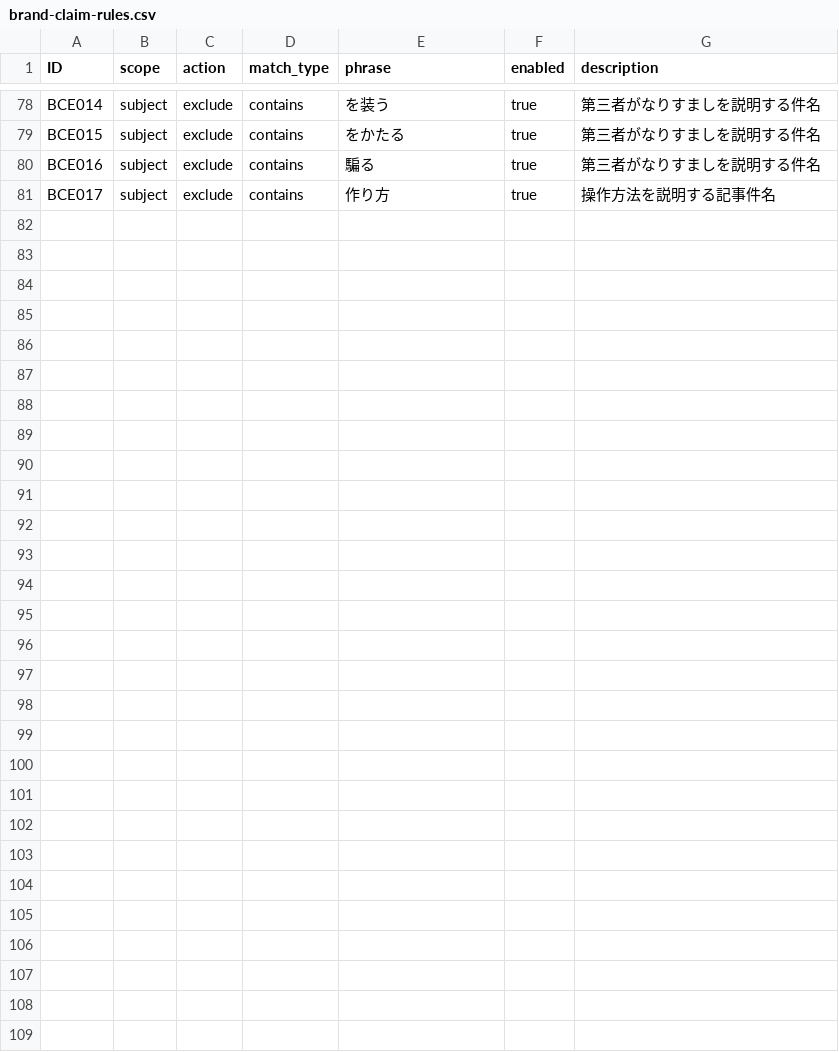
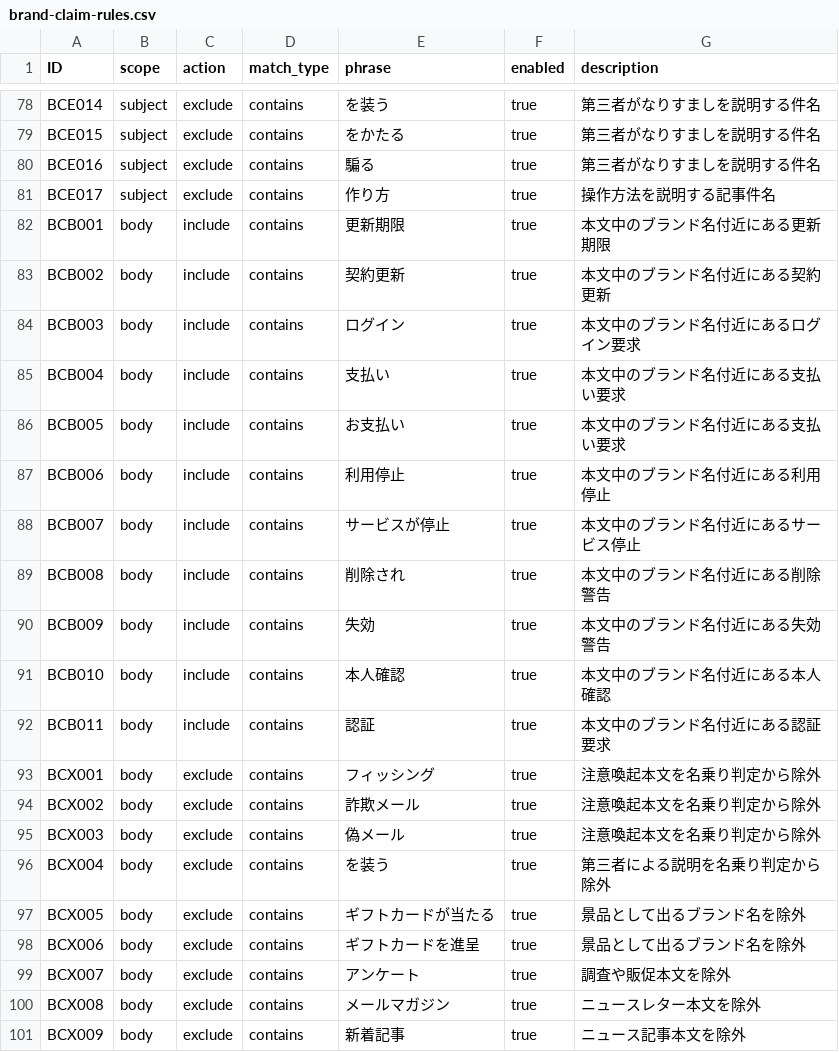
Before and after one commit to TakanoSoft/AppConfigData, a CSV file: mail-watch/brand-claim-rules.csv, drawn as a sheet; only a part is shown, gaps mark what is left out; the diff names each change by its address in the sheet, - before the commit and + after, or states it on an @@ line.

```diff
--- a/mail-watch/brand-claim-rules.csv
+++ b/mail-watch/brand-claim-rules.csv
+row 82: BCB001 | body | include | contains | 更新期限 | true | 本文中のブランド名付近にある更新期限
+row 83: BCB002 | body | include | contains | 契約更新 | true | 本文中のブランド名付近にある契約更新
+row 84: BCB003 | body | include | contains | ログイン | true | 本文中のブランド名付近にあるログイン要求
+row 85: BCB004 | body | include | contains | 支払い | true | 本文中のブランド名付近にある支払い要求
+row 86: BCB005 | body | include | contains | お支払い | true | 本文中のブランド名付近にある支払い要求
+row 87: BCB006 | body | include | contains | 利用停止 | true | 本文中のブランド名付近にある利用停止
+row 88: BCB007 | body | include | contains | サービスが停止 | true | 本文中のブランド名付近にあるサービス停止
+row 89: BCB008 | body | include | contains | 削除され | true | 本文中のブランド名付近にある削除警告
+row 90: BCB009 | body | include | contains | 失効 | true | 本文中のブランド名付近にある失効警告
+row 91: BCB010 | body | include | contains | 本人確認 | true | 本文中のブランド名付近にある本人確認
+row 92: BCB011 | body | include | contains | 認証 | true | 本文中のブランド名付近にある認証要求
+row 93: BCX001 | body | exclude | contains | フィッシング | true | 注意喚起本文を名乗り判定から除外
+row 94: BCX002 | body | exclude | contains | 詐欺メール | true | 注意喚起本文を名乗り判定から除外
+row 95: BCX003 | body | exclude | contains | 偽メール | true | 注意喚起本文を名乗り判定から除外
+row 96: BCX004 | body | exclude | contains | を装う | true | 第三者による説明を名乗り判定から除外
+row 97: BCX005 | body | exclude | contains | ギフトカードが当たる | true | 景品として出るブランド名を除外
+row 98: BCX006 | body | exclude | contains | ギフトカードを進呈 | true | 景品として出るブランド名を除外
+row 99: BCX007 | body | exclude | contains | アンケート | true | 調査や販促本文を除外
+row 100: BCX008 | body | exclude | contains | メールマガジン | true | ニュースレター本文を除外
+row 101: BCX009 | body | exclude | contains | 新着記事 | true | ニュース記事本文を除外
```
Also changed, not shown: mail-watch/language-context-rules.csv, mail-watch/official-brands.csv, 3 other files.
